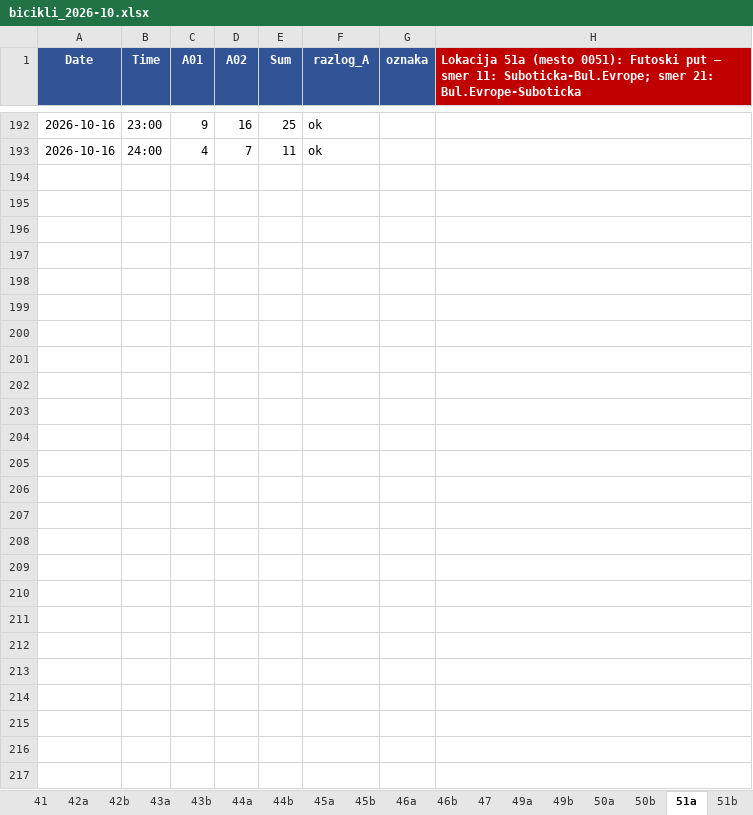
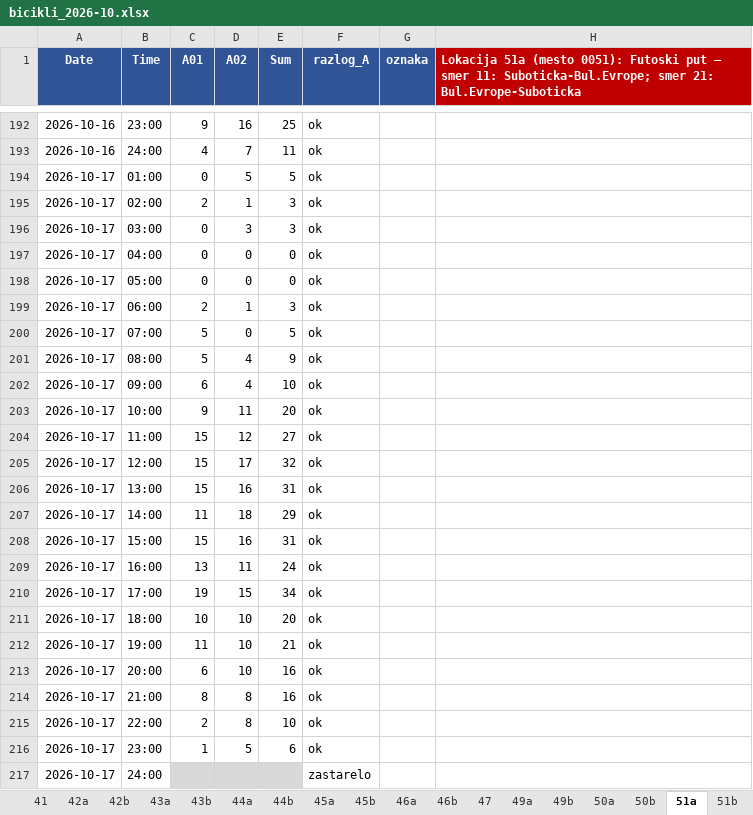
Before and after one commit to vijukM/ns-bike-data, an Excel workbook: podaci/biciklisti/excel/bicikli_2026-10.xlsx, sheet 51a, drawn as a sheet; only a part is shown, gaps mark what is left out; values as stored, in another font and other column widths than the file's, no borders; conditional formats not drawn; the diff names each change by its address in the sheet, - before the commit and + after, or states it on an @@ line.

```diff
--- a/podaci/biciklisti/excel/bicikli_2026-10.xlsx (sheet 51a)
+++ b/podaci/biciklisti/excel/bicikli_2026-10.xlsx (sheet 51a)
+row 194: 2026-10-17 | 01:00 | 0 | 5 | 5 | ok
+row 195: 2026-10-17 | 02:00 | 2 | 1 | 3 | ok
+row 196: 2026-10-17 | 03:00 | 0 | 3 | 3 | ok
+row 197: 2026-10-17 | 04:00 | 0 | 0 | 0 | ok
+row 198: 2026-10-17 | 05:00 | 0 | 0 | 0 | ok
+row 199: 2026-10-17 | 06:00 | 2 | 1 | 3 | ok
+row 200: 2026-10-17 | 07:00 | 5 | 0 | 5 | ok
+row 201: 2026-10-17 | 08:00 | 5 | 4 | 9 | ok
+row 202: 2026-10-17 | 09:00 | 6 | 4 | 10 | ok
+row 203: 2026-10-17 | 10:00 | 9 | 11 | 20 | ok
+row 204: 2026-10-17 | 11:00 | 15 | 12 | 27 | ok
+row 205: 2026-10-17 | 12:00 | 15 | 17 | 32 | ok
+row 206: 2026-10-17 | 13:00 | 15 | 16 | 31 | ok
+row 207: 2026-10-17 | 14:00 | 11 | 18 | 29 | ok
+row 208: 2026-10-17 | 15:00 | 15 | 16 | 31 | ok
+row 209: 2026-10-17 | 16:00 | 13 | 11 | 24 | ok
+row 210: 2026-10-17 | 17:00 | 19 | 15 | 34 | ok
+row 211: 2026-10-17 | 18:00 | 10 | 10 | 20 | ok
+row 212: 2026-10-17 | 19:00 | 11 | 10 | 21 | ok
+row 213: 2026-10-17 | 20:00 | 6 | 10 | 16 | ok
+row 214: 2026-10-17 | 21:00 | 8 | 8 | 16 | ok
+row 215: 2026-10-17 | 22:00 | 2 | 8 | 10 | ok
+row 216: 2026-10-17 | 23:00 | 1 | 5 | 6 | ok
+row 217: 2026-10-17 | 24:00 |  |  |  | zastarelo
```
Also changed, not shown: sheet 26, sheet 40b, sheet 47, sheet 46a, sheet 40a, sheet 46b, 39 more sheets, 8 other files.
